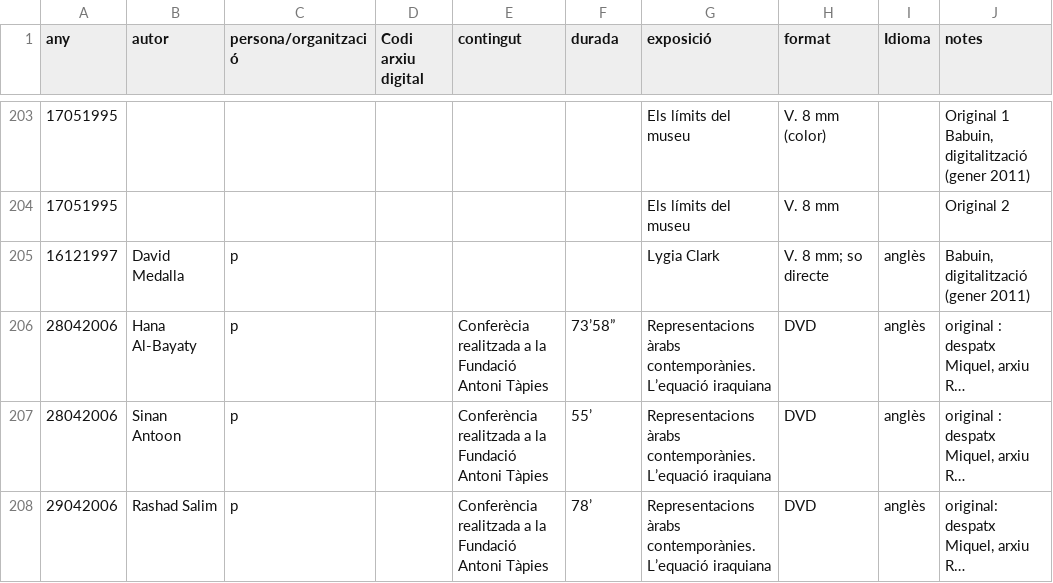
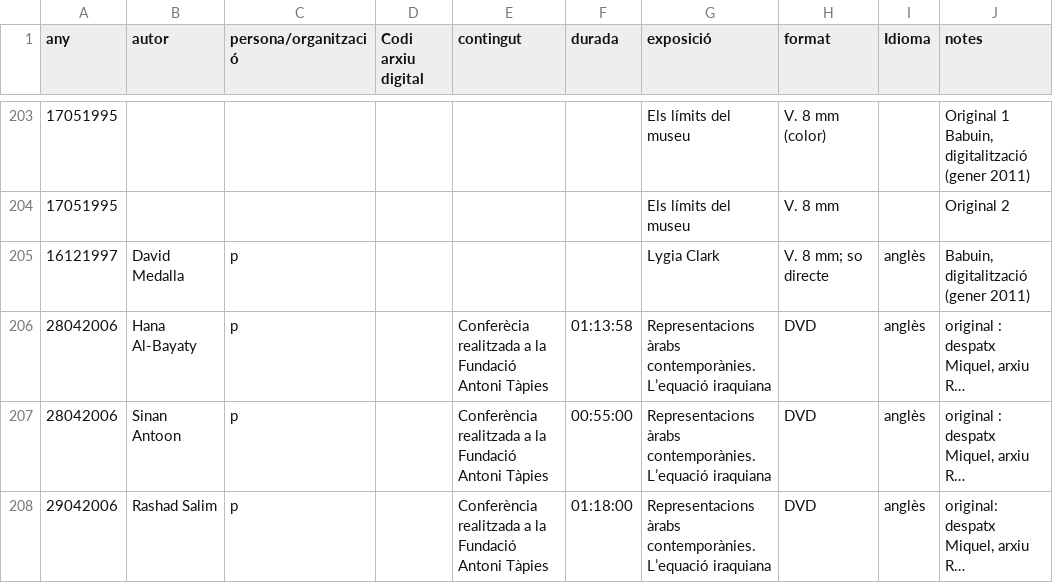
Before and after one commit to FATac/ArtsCombinatoriesMigracio, a CSV file: fm/CF-fitxers-conferencies.csv, drawn as a sheet; only a part is shown, gaps mark what is left out; long unchanged cells end in …; the diff covers the shown part only; the diff names each change by its address in the sheet, - before the commit and + after, or states it on an @@ line.

```diff
--- a/fm/CF-fitxers-conferencies.csv
+++ b/fm/CF-fitxers-conferencies.csv
-F206 (durada): 73’58”
+F206 (durada): 01:13:58
-F207 (durada): 55’
+F207 (durada): 00:55:00
-F208 (durada): 78’
+F208 (durada): 01:18:00
```
Also changed, not shown: 11 edited cells elsewhere in this file, masters/ciutats.csv, 1 other file.
